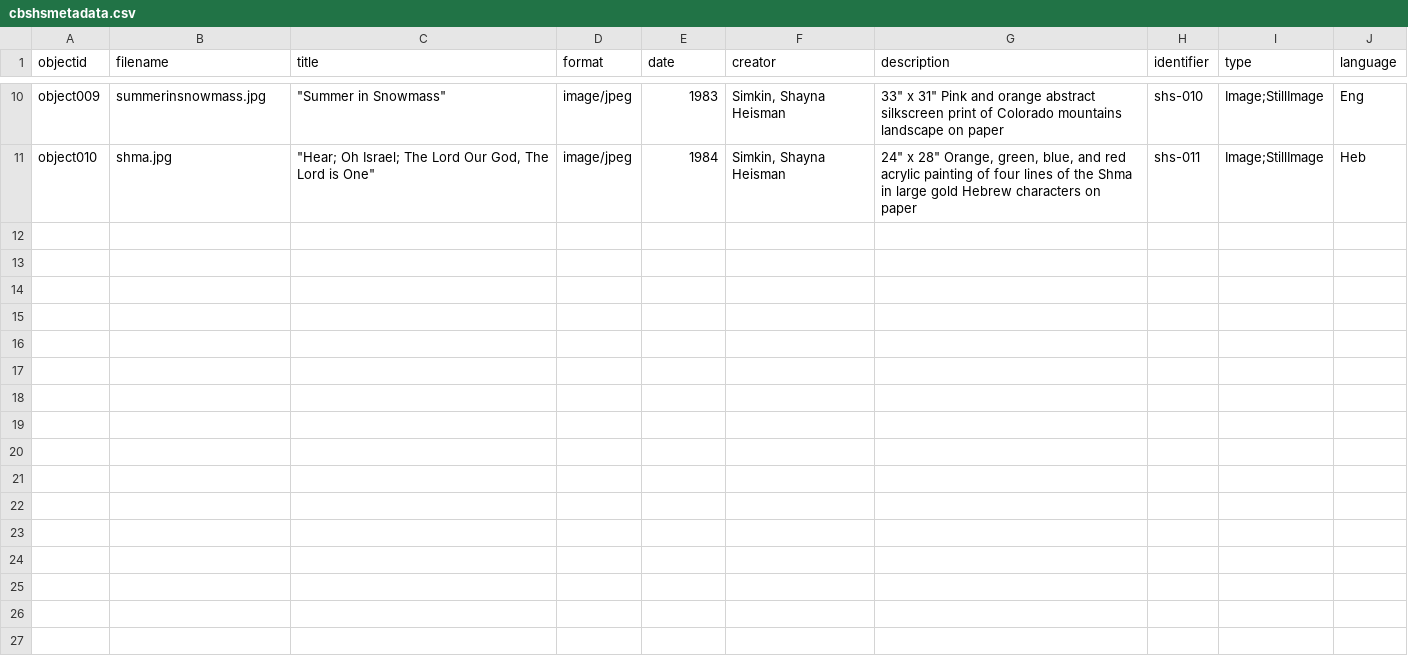
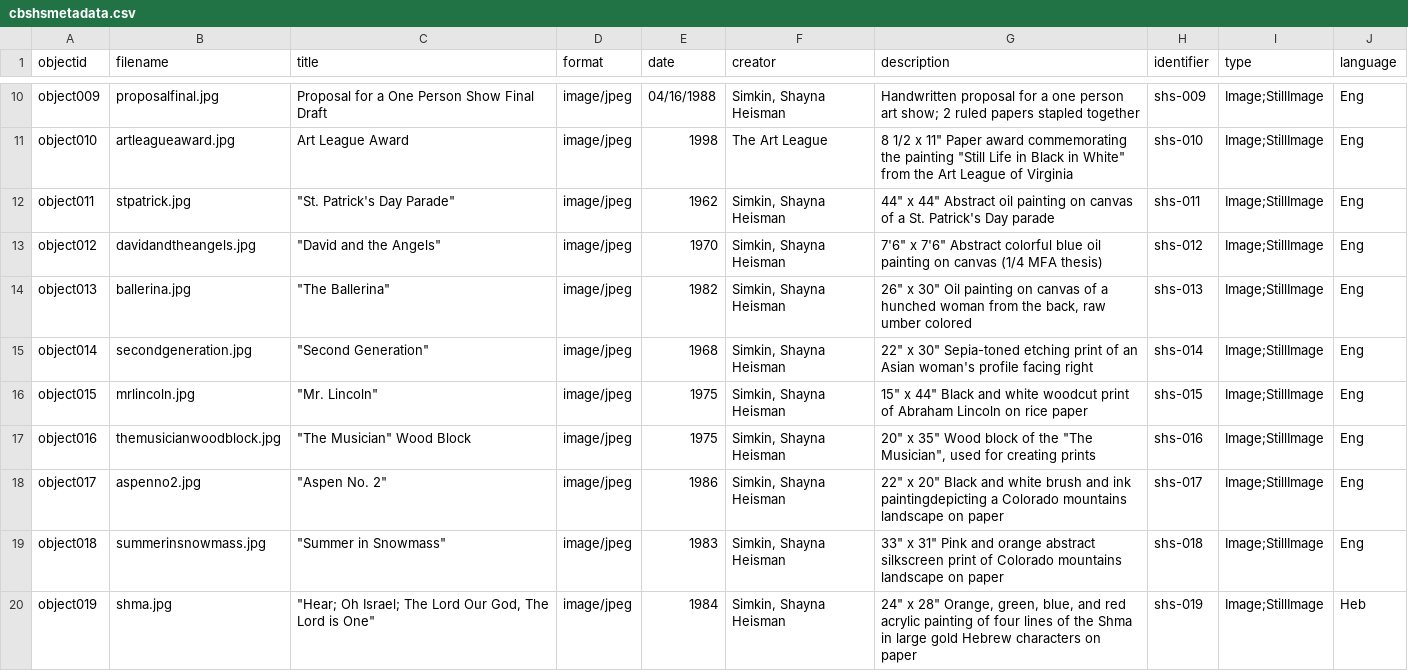
Before and after one commit to ars660/hopefully-final-repo, a CSV file: _data/cbshsmetadata.csv, drawn as a sheet; only a part is shown, gaps mark what is left out; addresses are those after the commit; the diff covers the shown part only; the diff names each change by its address in the sheet, - before the commit and + after, or states it on an @@ line.

```diff
--- a/_data/cbshsmetadata.csv
+++ b/_data/cbshsmetadata.csv
-B10 (filename): summerinsnowmass.jpg
+B10 (filename): proposalfinal.jpg
-C10 (title): "Summer in Snowmass"
+C10 (title): Proposal for a One Person Show Final Draft
-E10 (date): 1983
+E10 (date): 04/16/1988
-G10 (description): 33" x 31" Pink and orange abstract silkscreen print of Colorado mountains landscape on paper
+G10 (description): Handwritten proposal for a one person art show; 2 ruled papers stapled together
-H10 (identifier): shs-010
+H10 (identifier): shs-009
+row 11: object010 | artleagueaward.jpg | Art League Award | image/jpeg | 1998 | The Art League | 8 1/2 x 11" Paper award commemorating the painting "Still Life in Black in White" from the Art League of Virginia | shs-010 | Image;StillImage | Eng
+row 12: object011 | stpatrick.jpg | "St. Patrick's Day Parade" | image/jpeg | 1962 | Simkin, Shayna Heisman | 44" x 44" Abstract oil painting on canvas of a St. Patrick's Day parade | shs-011 | Image;StillImage | Eng
+row 13: object012 | davidandtheangels.jpg | "David and the Angels" | image/jpeg | 1970 | Simkin, Shayna Heisman | 7'6" x 7'6" Abstract colorful blue oil painting on canvas (1/4 MFA thesis) | shs-012 | Image;StillImage | Eng
+row 14: object013 | ballerina.jpg | "The Ballerina" | image/jpeg | 1982 | Simkin, Shayna Heisman | 26" x 30" Oil painting on canvas of a hunched woman from the back, raw umber colored | shs-013 | Image;StillImage | Eng
+row 15: object014 | secondgeneration.jpg | "Second Generation" | image/jpeg | 1968 | Simkin, Shayna Heisman | 22" x 30" Sepia-toned etching print of an Asian woman's profile facing right | shs-014 | Image;StillImage | Eng
+row 16: object015 | mrlincoln.jpg | "Mr. Lincoln" | image/jpeg | 1975 | Simkin, Shayna Heisman | 15" x 44" Black and white woodcut print of Abraham Lincoln on rice paper | shs-015 | Image;StillImage | Eng
+row 17: object016 | themusicianwoodblock.jpg | "The Musician" Wood Block | image/jpeg | 1975 | Simkin, Shayna Heisman | 20" x 35" Wood block of the "The Musician", used for creating prints | shs-016 | Image;StillImage | Eng
+row 18: object017 | aspenno2.jpg | "Aspen No. 2" | image/jpeg | 1986 | Simkin, Shayna Heisman | 22" x 20" Black and white brush and ink paintingdepicting a Colorado mountains landscape on paper | shs-017 | Image;StillImage | Eng
+row 19: object018 | summerinsnowmass.jpg | "Summer in Snowmass" | image/jpeg | 1983 | Simkin, Shayna Heisman | 33" x 31" Pink and orange abstract silkscreen print of Colorado mountains landscape on paper | shs-018 | Image;StillImage | Eng
-A20 (objectid): object010
+A20 (objectid): object019
-H20 (identifier): shs-011
+H20 (identifier): shs-019
```
Also changed, not shown: 33 edited cells elsewhere in this file.
